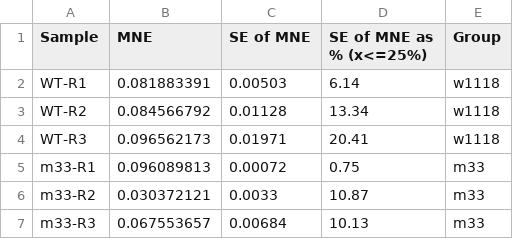
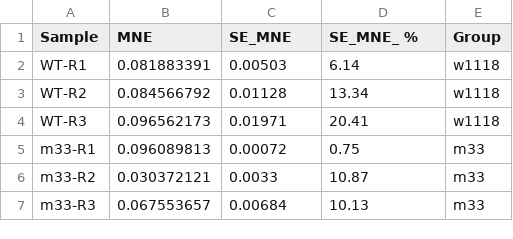
Before and after one commit to equanimity-23/SAA_qPCR-analysis, a CSV file: sampleAnalysis.csv, drawn as a sheet.

Commit message:
script on t-test for qPCR data

```diff
--- a/sampleAnalysis.csv
+++ b/sampleAnalysis.csv
@@ -1,2 +1,2 @@
-Sample,MNE,SE of MNE,SE of MNE as % (x<=25%),Group
+Sample,MNE,SE_MNE,SE_MNE_ %,Group
 WT-R1,0.081883391,0.00503,6.14,w1118
```
Also changed, not shown: 1 other file.
